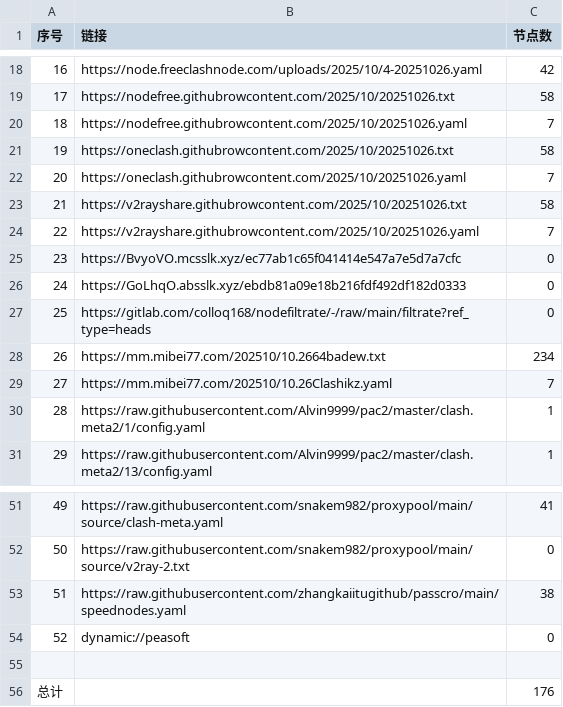
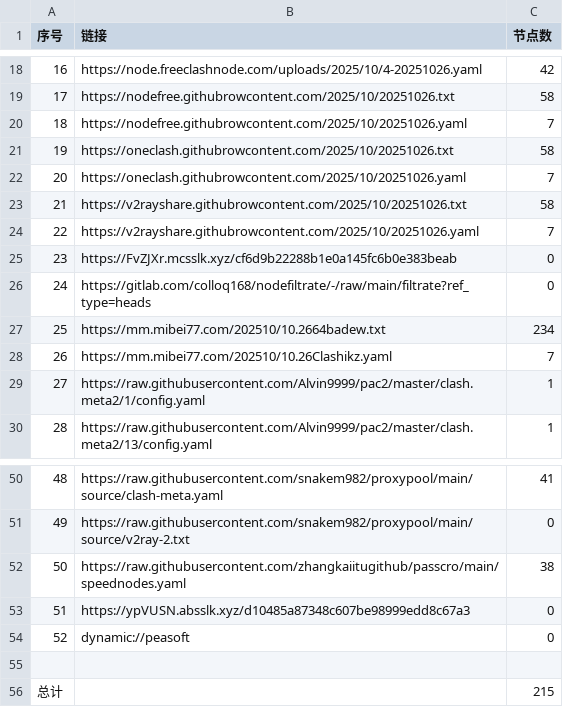
Before and after one commit to eshao731/AutoMergePublicNodes, a CSV file: list_result.csv, drawn as a sheet; only a part is shown, gaps mark what is left out; removed rows and columns are numbered as before the commit, all else as after; the diff names each change by its address in the sheet, - before the commit and + after, or states it on an @@ line.

```diff
--- a/list_result.csv
+++ b/list_result.csv
-row 25: 23 | https://BvyoVO.mcsslk.xyz/ec77ab1c65f041414e547a7e5d7a7cfc | 0
@@ column A (序号) renumbered between rows 25 and 52 @@
-B25 (链接): https://GoLhqO.absslk.xyz/ebdb81a09e18b216fdf492df182d0333
+B25 (链接): https://FvZJXr.mcsslk.xyz/cf6d9b22288b1e0a145fc6b0e383beab
+row 53: 51 | https://ypVUSN.absslk.xyz/d10485a87348c607be98999edd8c67a3 | 0
-C56 (节点数): 176
+C56 (节点数): 215
```
Also changed, not shown: 27 other files.
